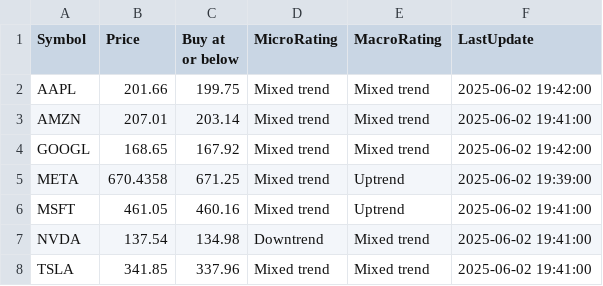
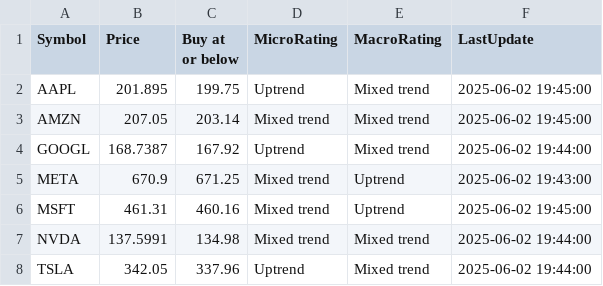
Before and after one commit to kuppal3gt/MSF, a CSV file: results_basic.csv, drawn as a sheet.

```diff
--- a/results_basic.csv
+++ b/results_basic.csv
@@ -1,8 +1,8 @@
 "Symbol","Price","Buy at or below","MicroRating","MacroRating","LastUpdate"
-"AAPL",201.66,199.75,"Mixed trend","Mixed trend","2025-06-02 19:42:00"
-"AMZN",207.01,203.14,"Mixed trend","Mixed trend","2025-06-02 19:41:00"
-"GOOGL",168.65,167.92,"Mixed trend","Mixed trend","2025-06-02 19:42:00"
-"META",670.4358,671.25,"Mixed trend","Uptrend","2025-06-02 19:39:00"
-"MSFT",461.05,460.16,"Mixed trend","Uptrend","2025-06-02 19:41:00"
-"NVDA",137.54,134.98,"Downtrend","Mixed trend","2025-06-02 19:41:00"
-"TSLA",341.85,337.96,"Mixed trend","Mixed trend","2025-06-02 19:41:00"
+"AAPL",201.895,199.75,"Uptrend","Mixed trend","2025-06-02 19:45:00"
+"AMZN",207.05,203.14,"Mixed trend","Mixed trend","2025-06-02 19:45:00"
+"GOOGL",168.7387,167.92,"Uptrend","Mixed trend","2025-06-02 19:44:00"
+"META",670.9,671.25,"Mixed trend","Uptrend","2025-06-02 19:43:00"
+"MSFT",461.31,460.16,"Mixed trend","Uptrend","2025-06-02 19:45:00"
+"NVDA",137.5991,134.98,"Mixed trend","Mixed trend","2025-06-02 19:44:00"
+"TSLA",342.05,337.96,"Uptrend","Mixed trend","2025-06-02 19:44:00"
```
Also changed, not shown: results.csv, results_essential.csv, 1 other file.
